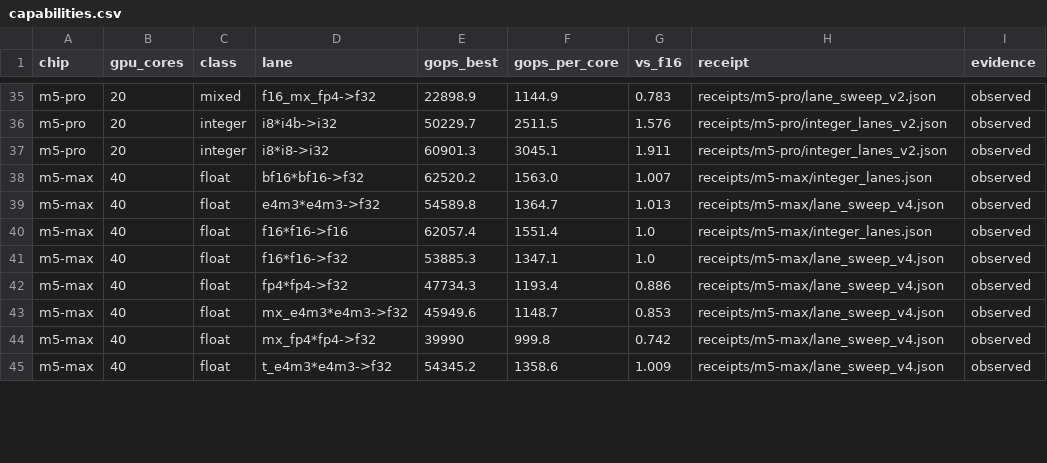
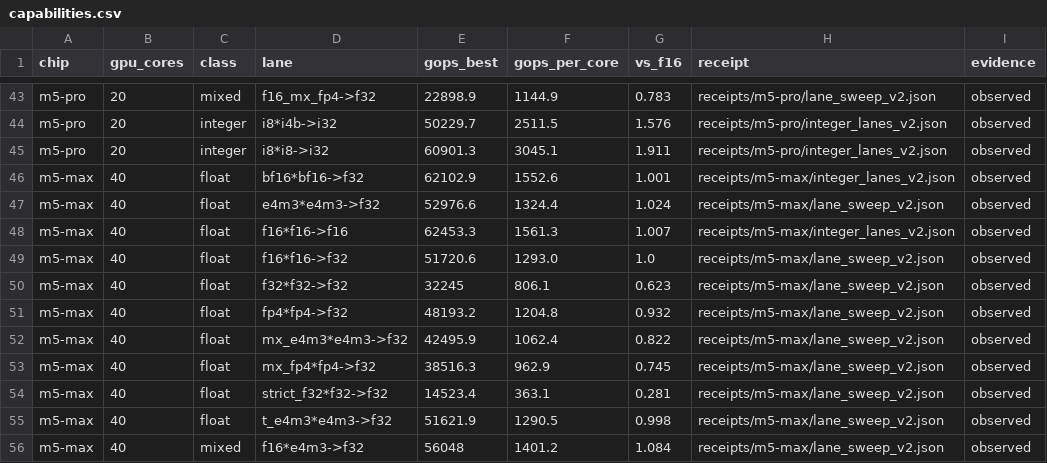
Before and after one commit to kaaburgh/apple-matrix-capabilities, a CSV file: matrix/capabilities.csv, drawn as a sheet; only a part is shown, gaps mark what is left out; the diff covers the shown part only.

Commit message:
matrix: complete m5-max on schema-2 receipts; m5-pro extras lanes
- receipts/m5-max/{lane_sweep_v2,integer_lanes_v2,geometry_sweep}.json
  (12/12 lanes ok, 70/70 integer rows, 80/80 geometry cells, probe SHA match)
- m5-max cells re-cited to the v2 receipts; new cells f32*f32->f32 (0.623x f16),
  strict_f32 (0.281x), f16*e4m3 (1.084x) and f16_mx_e4m3 (0.807x); v1 preserved
- receipts/m5-pro/lane_sweep_v2_extras.json (11/11 ok) adds e5m2 (1.012x),
  strict_e5m2 (1.026x), t_e5m2 (0.926x), f16*e5m2 (1.013x), mx_e5m2 (0.795x),
  strict_f16 (0.995x), strict_e4m3 (1.008x), relaxed_mx_e4m3 (0.715x) - note the
  relaxed scaled lane is 10% SLOWER than strict on M5 Pro (identical on M6)
- all four chips now on schema-2 receipts + geometry receipts

```diff
--- a/matrix/capabilities.csv
+++ b/matrix/capabilities.csv
@@ -37,9 +45,12 @@ m5-pro,20,integer,i8*i4b->i32,50229.7,2511.5,1.576,receipts/m5-pro/integer_lanes
 m5-pro,20,integer,i8*i8->i32,60901.3,3045.1,1.911,receipts/m5-pro/integer_lanes_v2.json,observed
-m5-max,40,float,bf16*bf16->f32,62520.2,1563.0,1.007,receipts/m5-max/integer_lanes.json,observed
-m5-max,40,float,e4m3*e4m3->f32,54589.8,1364.7,1.013,receipts/m5-max/lane_sweep_v4.json,observed
-m5-max,40,float,f16*f16->f16,62057.4,1551.4,1.0,receipts/m5-max/integer_lanes.json,observed
-m5-max,40,float,f16*f16->f32,53885.3,1347.1,1.0,receipts/m5-max/lane_sweep_v4.json,observed
-m5-max,40,float,fp4*fp4->f32,47734.3,1193.4,0.886,receipts/m5-max/lane_sweep_v4.json,observed
-m5-max,40,float,mx_e4m3*e4m3->f32,45949.6,1148.7,0.853,receipts/m5-max/lane_sweep_v4.json,observed
-m5-max,40,float,mx_fp4*fp4->f32,39990,999.8,0.742,receipts/m5-max/lane_sweep_v4.json,observed
-m5-max,40,float,t_e4m3*e4m3->f32,54345.2,1358.6,1.009,receipts/m5-max/lane_sweep_v4.json,observed
+m5-max,40,float,bf16*bf16->f32,62102.9,1552.6,1.001,receipts/m5-max/integer_lanes_v2.json,observed
+m5-max,40,float,e4m3*e4m3->f32,52976.6,1324.4,1.024,receipts/m5-max/lane_sweep_v2.json,observed
+m5-max,40,float,f16*f16->f16,62453.3,1561.3,1.007,receipts/m5-max/integer_lanes_v2.json,observed
+m5-max,40,float,f16*f16->f32,51720.6,1293.0,1.0,receipts/m5-max/lane_sweep_v2.json,observed
+m5-max,40,float,f32*f32->f32,32245,806.1,0.623,receipts/m5-max/lane_sweep_v2.json,observed
+m5-max,40,float,fp4*fp4->f32,48193.2,1204.8,0.932,receipts/m5-max/lane_sweep_v2.json,observed
+m5-max,40,float,mx_e4m3*e4m3->f32,42495.9,1062.4,0.822,receipts/m5-max/lane_sweep_v2.json,observed
+m5-max,40,float,mx_fp4*fp4->f32,38516.3,962.9,0.745,receipts/m5-max/lane_sweep_v2.json,observed
+m5-max,40,float,strict_f32*f32->f32,14523.4,363.1,0.281,receipts/m5-max/lane_sweep_v2.json,observed
+m5-max,40,float,t_e4m3*e4m3->f32,51621.9,1290.5,0.998,receipts/m5-max/lane_sweep_v2.json,observed
+m5-max,40,mixed,f16*e4m3->f32,56048,1401.2,1.084,receipts/m5-max/lane_sweep_v2.json,observed
```
Also changed, not shown: 9 added rows and 24 edited cells elsewhere in this file, 6 other files.
